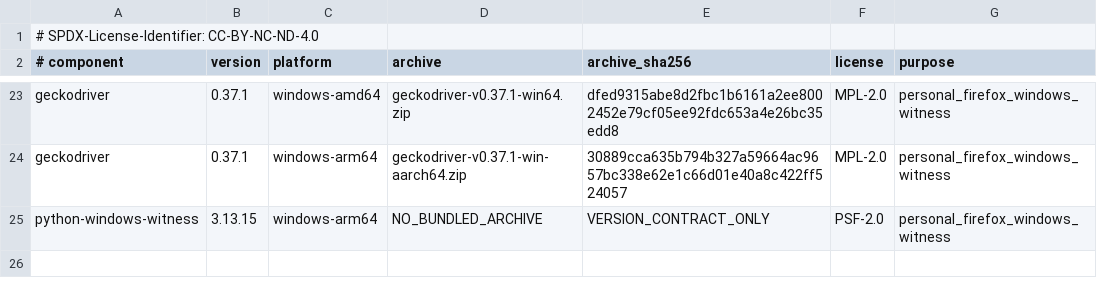
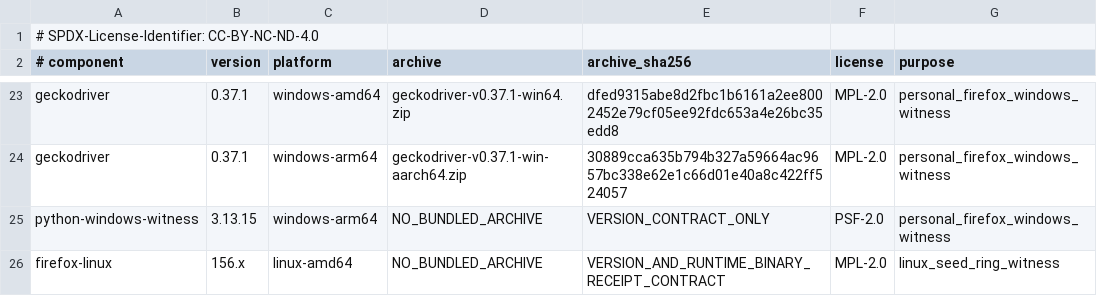
Before and after one commit to ingolf-lohmann/qik-vrt, a TSV file: runtime/toolchains/TOOLCHAIN.lock.tsv, drawn as a sheet; only a part is shown, gaps mark what is left out; the diff names each change by its address in the sheet, - before the commit and + after, or states it on an @@ line.

Commit message:
test(terminal): bind canonical seed to real Linux Firefox ring witness

```diff
--- a/runtime/toolchains/TOOLCHAIN.lock.tsv
+++ b/runtime/toolchains/TOOLCHAIN.lock.tsv
+row 26: firefox-linux | 156.x | linux-amd64 | NO_BUNDLED_ARCHIVE | VERSION_AND_RUNTIME_BINARY_RECEIPT_CONTRACT | MPL-2.0 | linux_seed_ring_witness
```
Also changed, not shown: 13 other files.
